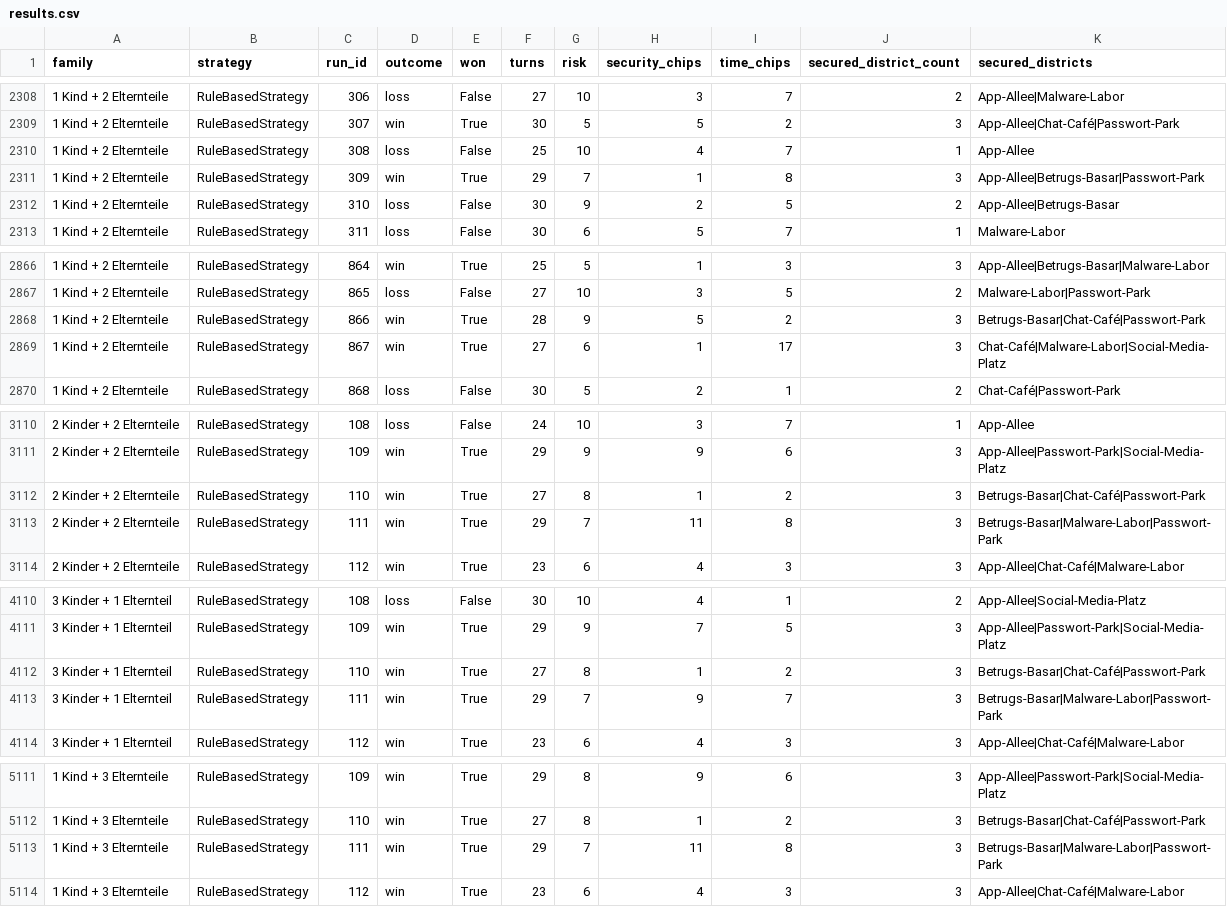
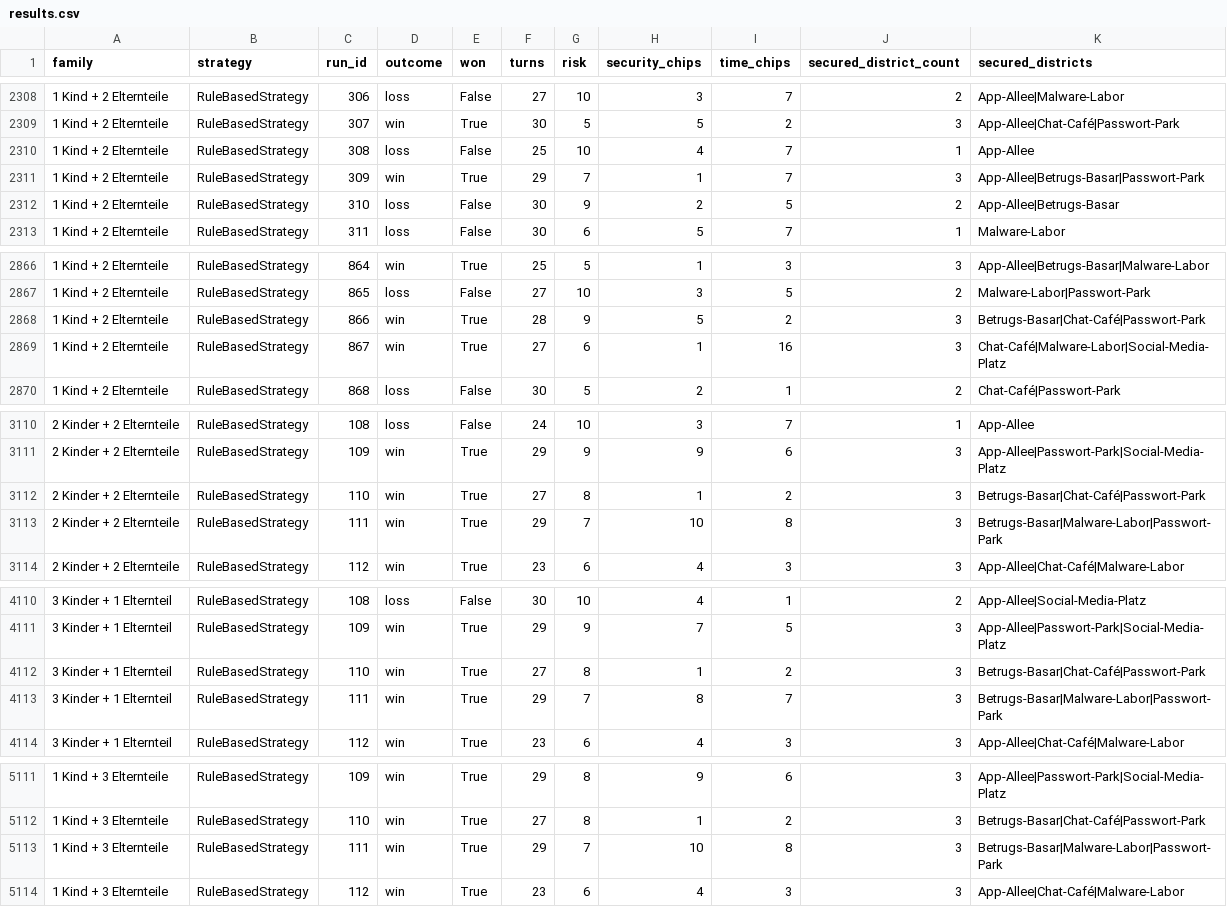
Before and after one commit to cybercity-research/cyberCity, a CSV file: KI-Simulation/results.csv, drawn as a sheet; only a part is shown, gaps mark what is left out; the diff covers the shown part only.

Commit message:
add max number of chips

```diff
--- a/KI-Simulation/results.csv
+++ b/KI-Simulation/results.csv
@@ -2310,3 +2310,3 @@ family,strategy,run_id,outcome,won,turns,risk,security_chips,time_chips,secured_
 1 Kind + 2 Elternteile,RuleBasedStrategy,308,loss,False,25,10,4,7,1,App-Allee
-1 Kind + 2 Elternteile,RuleBasedStrategy,309,win,True,29,7,1,8,3,App-Allee|Betrugs-Basar|Passwort-Park
+1 Kind + 2 Elternteile,RuleBasedStrategy,309,win,True,29,7,1,7,3,App-Allee|Betrugs-Basar|Passwort-Park
 1 Kind + 2 Elternteile,RuleBasedStrategy,310,loss,False,30,9,2,5,2,App-Allee|Betrugs-Basar
@@ -2868,3 +2868,3 @@ family,strategy,run_id,outcome,won,turns,risk,security_chips,time_chips,secured_
 1 Kind + 2 Elternteile,RuleBasedStrategy,866,win,True,28,9,5,2,3,Betrugs-Basar|Chat-Café|Passwort-Park
-1 Kind + 2 Elternteile,RuleBasedStrategy,867,win,True,27,6,1,17,3,Chat-Café|Malware-Labor|Social-Media-Platz
+1 Kind + 2 Elternteile,RuleBasedStrategy,867,win,True,27,6,1,16,3,Chat-Café|Malware-Labor|Social-Media-Platz
 1 Kind + 2 Elternteile,RuleBasedStrategy,868,loss,False,30,5,2,1,2,Chat-Café|Passwort-Park
@@ -3112,3 +3112,3 @@ family,strategy,run_id,outcome,won,turns,risk,security_chips,time_chips,secured_
 2 Kinder + 2 Elternteile,RuleBasedStrategy,110,win,True,27,8,1,2,3,Betrugs-Basar|Chat-Café|Passwort-Park
-2 Kinder + 2 Elternteile,RuleBasedStrategy,111,win,True,29,7,11,8,3,Betrugs-Basar|Malware-Labor|Passwort-Park
+2 Kinder + 2 Elternteile,RuleBasedStrategy,111,win,True,29,7,10,8,3,Betrugs-Basar|Malware-Labor|Passwort-Park
 2 Kinder + 2 Elternteile,RuleBasedStrategy,112,win,True,23,6,4,3,3,App-Allee|Chat-Café|Malware-Labor
@@ -4112,3 +4112,3 @@ family,strategy,run_id,outcome,won,turns,risk,security_chips,time_chips,secured_
 3 Kinder + 1 Elternteil,RuleBasedStrategy,110,win,True,27,8,1,2,3,Betrugs-Basar|Chat-Café|Passwort-Park
-3 Kinder + 1 Elternteil,RuleBasedStrategy,111,win,True,29,7,9,7,3,Betrugs-Basar|Malware-Labor|Passwort-Park
+3 Kinder + 1 Elternteil,RuleBasedStrategy,111,win,True,29,7,8,7,3,Betrugs-Basar|Malware-Labor|Passwort-Park
 3 Kinder + 1 Elternteil,RuleBasedStrategy,112,win,True,23,6,4,3,3,App-Allee|Chat-Café|Malware-Labor
@@ -5112,3 +5112,3 @@ family,strategy,run_id,outcome,won,turns,risk,security_chips,time_chips,secured_
 1 Kind + 3 Elternteile,RuleBasedStrategy,110,win,True,27,8,1,2,3,Betrugs-Basar|Chat-Café|Passwort-Park
-1 Kind + 3 Elternteile,RuleBasedStrategy,111,win,True,29,7,11,8,3,Betrugs-Basar|Malware-Labor|Passwort-Park
+1 Kind + 3 Elternteile,RuleBasedStrategy,111,win,True,29,7,10,8,3,Betrugs-Basar|Malware-Labor|Passwort-Park
 1 Kind + 3 Elternteile,RuleBasedStrategy,112,win,True,23,6,4,3,3,App-Allee|Chat-Café|Malware-Labor
```
Also changed, not shown: 12 edited cells elsewhere in this file, 2 other files.
